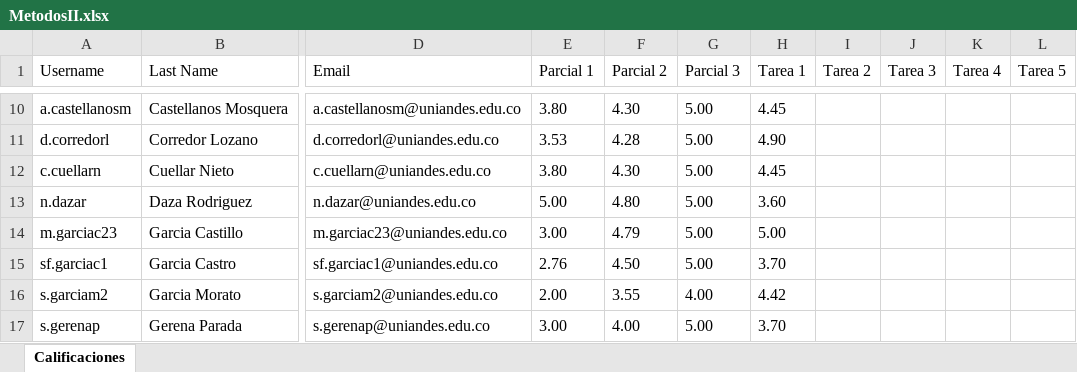
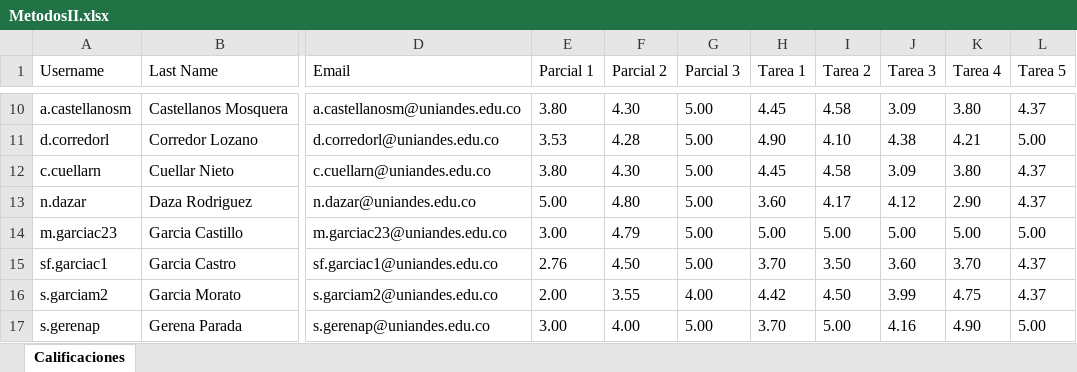
Before and after one commit to DanielBarreto123/MetodosComputacionalesII, an Excel workbook: 2024/MetodosII.xlsx, sheet Calificaciones, drawn as a sheet; only a part is shown, gaps mark what is left out; values as stored, in another font and other column widths than the file's, no borders; the diff covers the shown part only; the diff names each change by its address in the sheet, - before the commit and + after, or states it on an @@ line.

```diff
--- a/2024/MetodosII.xlsx (sheet Calificaciones)
+++ b/2024/MetodosII.xlsx (sheet Calificaciones)
-I10 (Tarea 2): (empty)
+I10 (Tarea 2): 4.58
-J10 (Tarea 3): (empty)
+J10 (Tarea 3): 3.09
-K10 (Tarea 4): (empty)
+K10 (Tarea 4): 3.80
-L10 (Tarea 5): (empty)
+L10 (Tarea 5): 4.37
-I11 (Tarea 2): (empty)
+I11 (Tarea 2): 4.10
-J11 (Tarea 3): (empty)
+J11 (Tarea 3): 4.38
-K11 (Tarea 4): (empty)
+K11 (Tarea 4): 4.21
-L11 (Tarea 5): (empty)
+L11 (Tarea 5): 5.00
-I12 (Tarea 2): (empty)
+I12 (Tarea 2): 4.58
-J12 (Tarea 3): (empty)
+J12 (Tarea 3): 3.09
-K12 (Tarea 4): (empty)
+K12 (Tarea 4): 3.80
-L12:L13 (Tarea 5): (empty)
+L12:L13 (Tarea 5): 4.37
-I13 (Tarea 2): (empty)
+I13 (Tarea 2): 4.17
-J13 (Tarea 3): (empty)
+J13 (Tarea 3): 4.12
-K13 (Tarea 4): (empty)
+K13 (Tarea 4): 2.90
-I14 (Tarea 2): (empty)
+I14 (Tarea 2): 5.00
-J14 (Tarea 3): (empty)
+J14 (Tarea 3): 5.00
-K14 (Tarea 4): (empty)
+K14 (Tarea 4): 5.00
-L14 (Tarea 5): (empty)
+L14 (Tarea 5): 5.00
-I15 (Tarea 2): (empty)
+I15 (Tarea 2): 3.50
-J15 (Tarea 3): (empty)
+J15 (Tarea 3): 3.60
-K15 (Tarea 4): (empty)
+K15 (Tarea 4): 3.70
-L15:L16 (Tarea 5): (empty)
+L15:L16 (Tarea 5): 4.37
-I16 (Tarea 2): (empty)
+I16 (Tarea 2): 4.50
-J16 (Tarea 3): (empty)
+J16 (Tarea 3): 3.99
-K16 (Tarea 4): (empty)
+K16 (Tarea 4): 4.75
-I17 (Tarea 2): (empty)
+I17 (Tarea 2): 5.00
-J17 (Tarea 3): (empty)
+J17 (Tarea 3): 4.16
-K17 (Tarea 4): (empty)
+K17 (Tarea 4): 4.90
-L17 (Tarea 5): (empty)
+L17 (Tarea 5): 5.00
```
Also changed, not shown: 182 edited cells elsewhere in this sheet, 1 other file.
